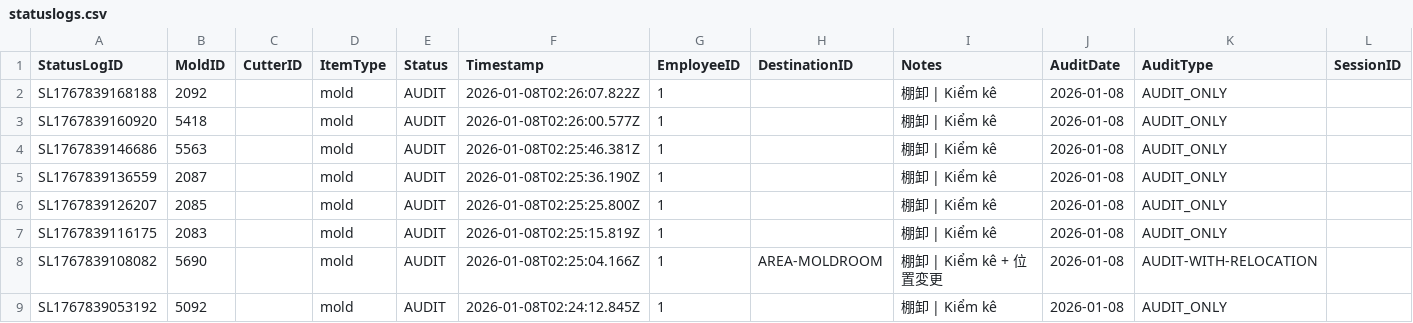
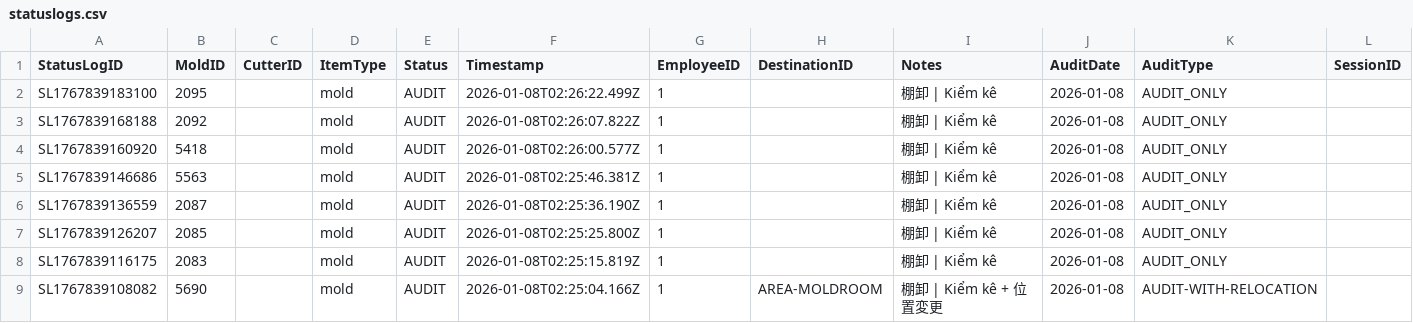
Before and after one commit to toanysd/MoldCutterSearch, a CSV file: Data/statuslogs.csv, drawn as a sheet; only a part is shown; the shorter side is filled out with more unchanged rows; rows hold the shown columns only; the diff names each change by its address in the sheet, - before the commit and + after, or states it on an @@ line.

Commit message:
Add checklog for 2095

```diff
--- a/Data/statuslogs.csv
+++ b/Data/statuslogs.csv
+row 2: SL1767839183100 | 2095 |  | mold | AUDIT | 2026-01-08T02:26:22.499Z | 1 |  | 棚卸 | Kiểm kê | 2026-01-08 | AUDIT_ONLY
```
